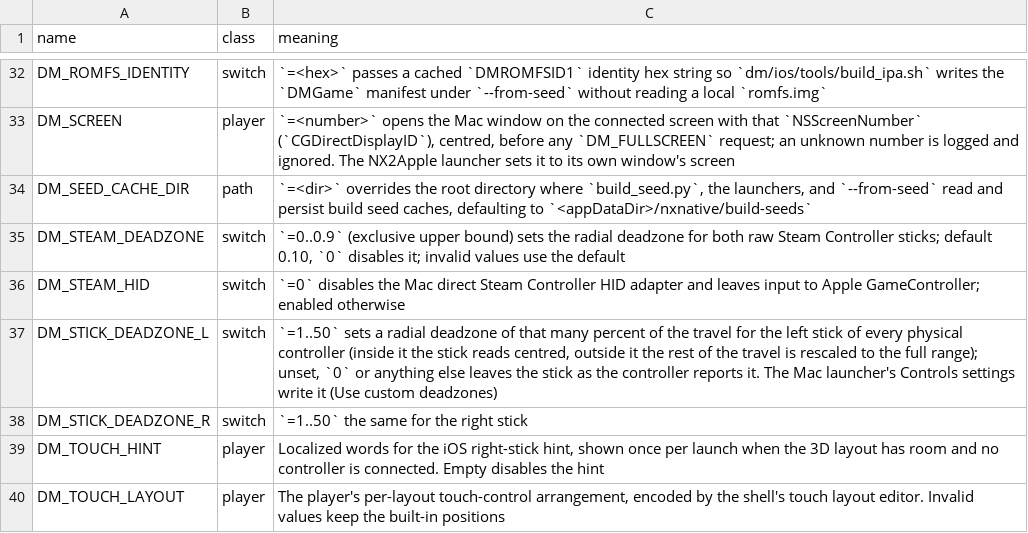
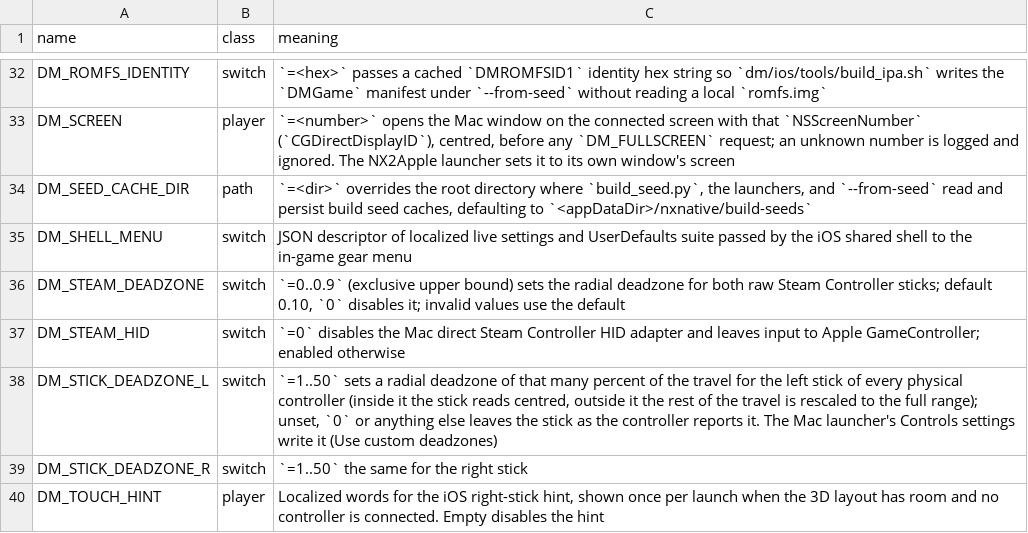
Before and after one commit to LNPANDY/NX2Apple, a TSV file: patches/fork_env_switches.tsv, drawn as a sheet; only a part is shown, gaps mark what is left out; the shorter side is filled out with more unchanged rows.

Commit message:
wip: in-game live settings sync and initial audio teardown

```diff
--- a/patches/fork_env_switches.tsv
+++ b/patches/fork_env_switches.tsv
@@ -34,2 +34,3 @@ DM_SCREEN	player	`=<number>` opens the Mac window on the connected screen with t
 DM_SEED_CACHE_DIR	path	`=<dir>` overrides the root directory where `build_seed.py`, the launchers, and `--from-seed` read and persist build seed caches, defaulting to `<appDataDir>/nxnative/build-seeds`
+DM_SHELL_MENU	switch	JSON descriptor of localized live settings and UserDefaults suite passed by the iOS shared shell to the in-game gear menu
 DM_STEAM_DEADZONE	switch	`=0..0.9` (exclusive upper bound) sets the radial deadzone for both raw Steam Controller sticks; default 0.10, `0` disables it; invalid values use the default
```
Also changed, not shown: 9 other files.
